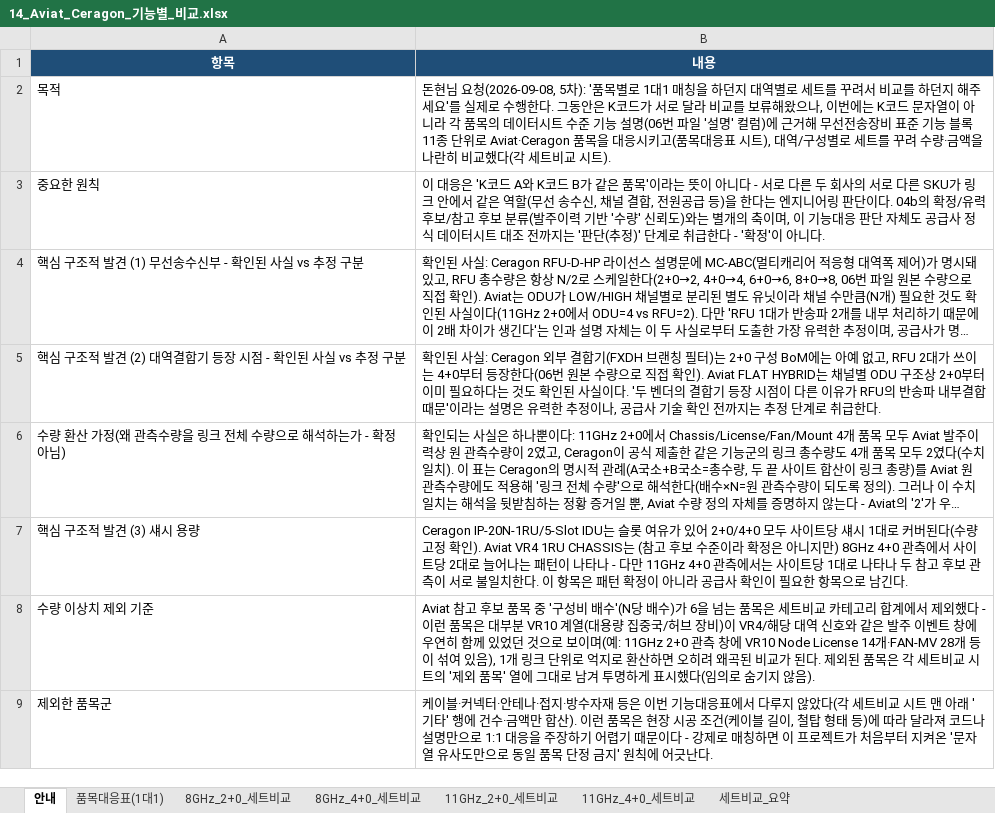
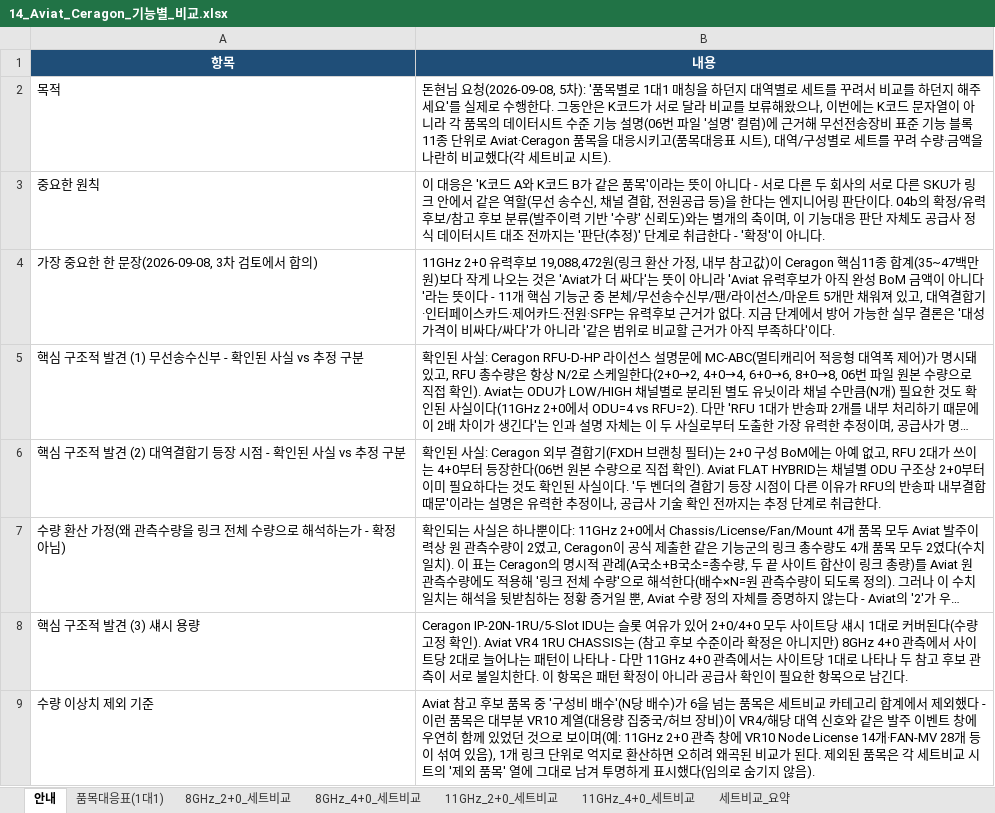
Before and after one commit to dondonnie88-dalio/kt-settlement-automation, an Excel workbook: output/14_Aviat_Ceragon_기능별_비교.xlsx, sheet 안내, drawn as a sheet; only a part is shown; the shorter side is filled out with more unchanged rows; long unchanged cells end in …; values as stored, in another font and other column widths than the file's, no borders; the diff names each change by its address in the sheet, - before the commit and + after, or states it on an @@ line.

```diff
--- a/output/14_Aviat_Ceragon_기능별_비교.xlsx (sheet 안내)
+++ b/output/14_Aviat_Ceragon_기능별_비교.xlsx (sheet 안내)
+row 4: 가장 중요한 한 문장(2026-09-08, 3차 검토에서 합의) | 11GHz 2+0 유력후보 19,088,472원(링크 환산 가정, 내부 참고값)이 Ceragon 핵심11종 합계(35~47백만원)보다 작게 나오는 것은 'Aviat가 더 싸다'는 뜻이 아니라 'Aviat 유력후보가 아직 완성 BoM 금액이 아니다'라는 뜻이다 - 11개 핵심 기능군 중 본체/무선송수신부/팬/라이선스/마운트 5개만 채워져 있고, 대역결합기·인터페이스카드·제어카드·전원·SFP는 유력후보 근거가 없다. 지금 단계에서 방어 가능한 실무 결론은 '대성 가격이 비싸다/싸다'가 아니라 '같은 범위로 비교할 근거가 아직 부족하다'이다.
```
Also changed, not shown: output/13_대성단가_검토요약.xlsx, 2 other files.
